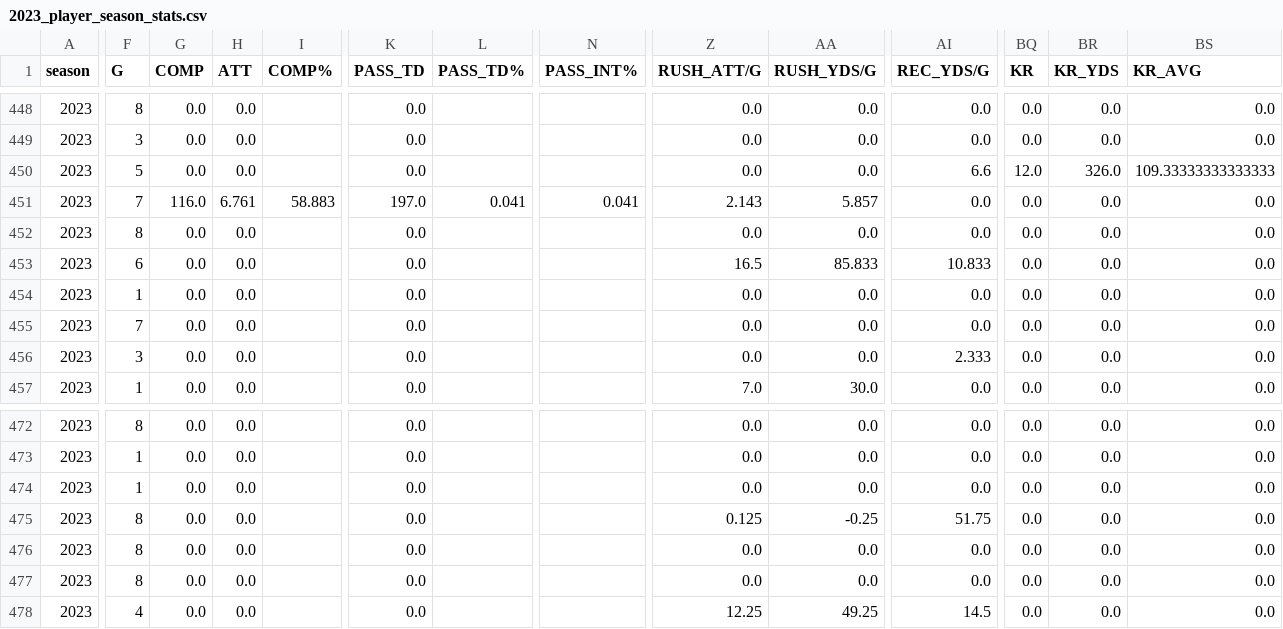
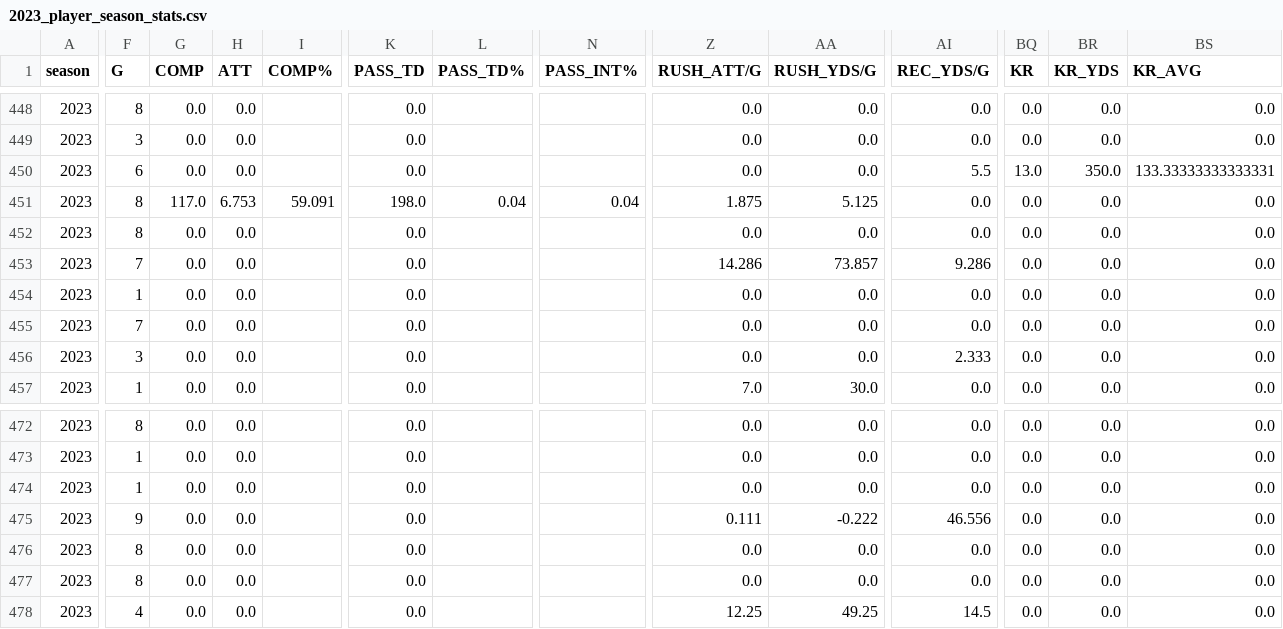
Before and after one commit to armstjc/usfl-2022-data-repository, a CSV file: player_stats/season_stats/csv/2023_player_season_stats.csv, drawn as a sheet; only a part is shown, gaps mark what is left out; the diff covers the shown part only; the diff names each change by its address in the sheet, - before the commit and + after, or states it on an @@ line.

```diff
--- a/player_stats/season_stats/csv/2023_player_season_stats.csv
+++ b/player_stats/season_stats/csv/2023_player_season_stats.csv
-F450 (G): 5
+F450 (G): 6
-AI450 (REC_YDS/G): 6.6
+AI450 (REC_YDS/G): 5.5
-BQ450 (KR): 12.0
+BQ450 (KR): 13.0
-BR450 (KR_YDS): 326.0
+BR450 (KR_YDS): 350.0
-BS450 (KR_AVG): 109.33333333333333
+BS450 (KR_AVG): 133.33333333333331
-F451 (G): 7
+F451 (G): 8
-G451 (COMP): 116.0
+G451 (COMP): 117.0
-H451 (ATT): 6.761
+H451 (ATT): 6.753
-I451 (COMP%): 58.883
+I451 (COMP%): 59.091
-K451 (PASS_TD): 197.0
+K451 (PASS_TD): 198.0
-L451 (PASS_TD%): 0.041
+L451 (PASS_TD%): 0.04
-N451 (PASS_INT%): 0.041
+N451 (PASS_INT%): 0.04
-Z451 (RUSH_ATT/G): 2.143
+Z451 (RUSH_ATT/G): 1.875
-AA451 (RUSH_YDS/G): 5.857
+AA451 (RUSH_YDS/G): 5.125
-F453 (G): 6
+F453 (G): 7
-Z453 (RUSH_ATT/G): 16.5
+Z453 (RUSH_ATT/G): 14.286
-AA453 (RUSH_YDS/G): 85.833
+AA453 (RUSH_YDS/G): 73.857
-AI453 (REC_YDS/G): 10.833
+AI453 (REC_YDS/G): 9.286
-F475 (G): 8
+F475 (G): 9
-Z475 (RUSH_ATT/G): 0.125
+Z475 (RUSH_ATT/G): 0.111
-AA475 (RUSH_YDS/G): -0.25
+AA475 (RUSH_YDS/G): -0.222
-AI475 (REC_YDS/G): 51.75
+AI475 (REC_YDS/G): 46.556
```
Also changed, not shown: 54 edited cells elsewhere in this file, 31 other files.
